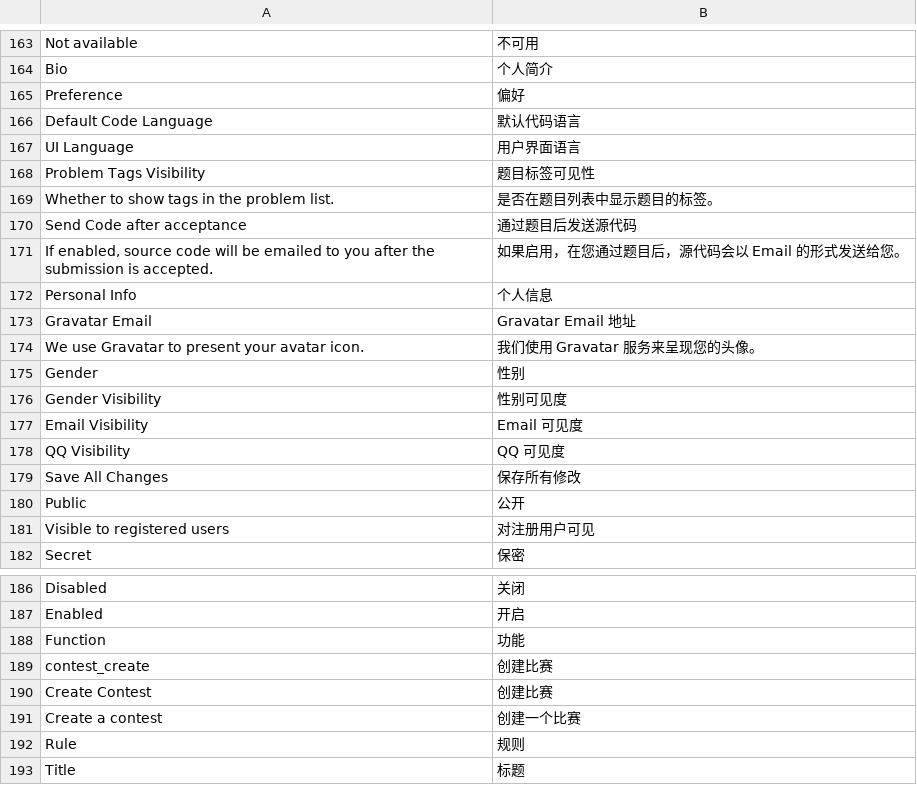
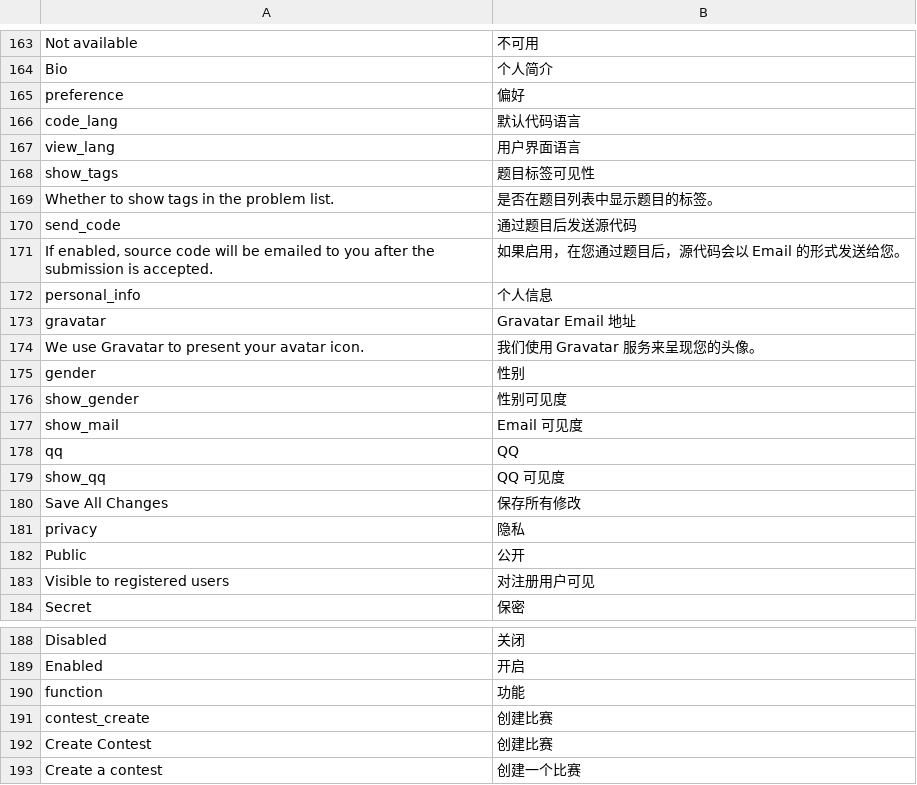
Before and after one commit to vijos/vj4, a CSV file: vj4/locale/zh_CN.csv, drawn as a sheet; only a part is shown, gaps mark what is left out; the shorter side is filled out with more unchanged rows.

Commit message:
translations for settings ui

```diff
--- a/vj4/locale/zh_CN.csv
+++ b/vj4/locale/zh_CN.csv
@@ -164,17 +164,19 @@
 "Bio","个人简介"
-"Preference","偏好"
-"Default Code Language","默认代码语言"
-"UI Language","用户界面语言"
-"Problem Tags Visibility","题目标签可见性"
+"preference","偏好"
+"code_lang","默认代码语言"
+"view_lang","用户界面语言"
+"show_tags","题目标签可见性"
 "Whether to show tags in the problem list.","是否在题目列表中显示题目的标签。"
-"Send Code after acceptance","通过题目后发送源代码"
+"send_code","通过题目后发送源代码"
 "If enabled, source code will be emailed to you after the submission is accepted.","如果启用，在您通过题目后，源代码会以 Email 的形式发送给您。"
-"Personal Info","个人信息"
-"Gravatar Email","Gravatar Email 地址"
+"personal_info","个人信息"
+"gravatar","Gravatar Email 地址"
 "We use Gravatar to present your avatar icon.","我们使用 Gravatar 服务来呈现您的头像。"
-"Gender","性别"
-"Gender Visibility","性别可见度"
-"Email Visibility","Email 可见度"
-"QQ Visibility","QQ 可见度"
+"gender","性别"
+"show_gender","性别可见度"
+"show_mail","Email 可见度"
+"qq","QQ"
+"show_qq","QQ 可见度"
 "Save All Changes","保存所有修改"
+"privacy","隐私"
 "Public","公开"
@@ -187,3 +189,3 @@
 "Enabled","开启"
-"Function","功能"
+"function","功能"
 "contest_create","创建比赛"
```
Also changed, not shown: 2 other files.
